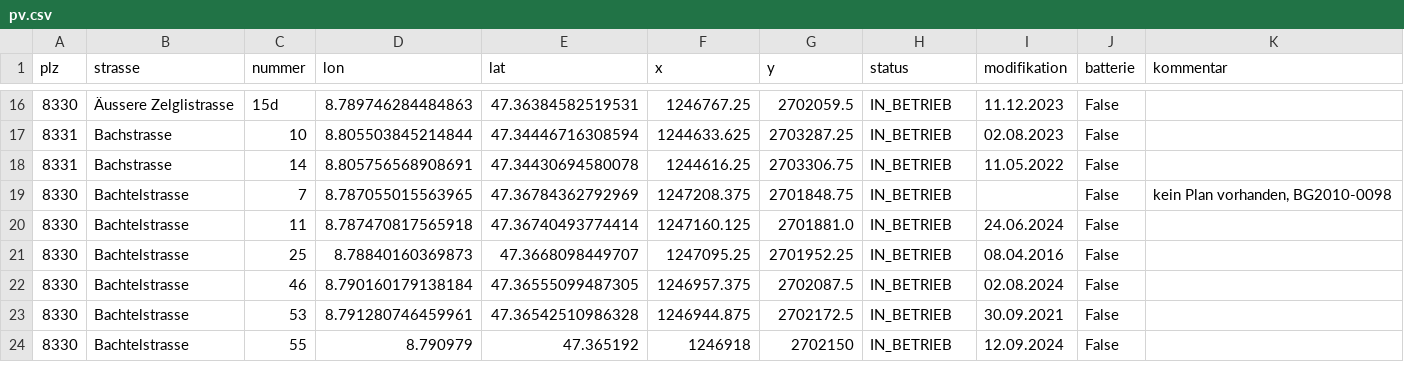
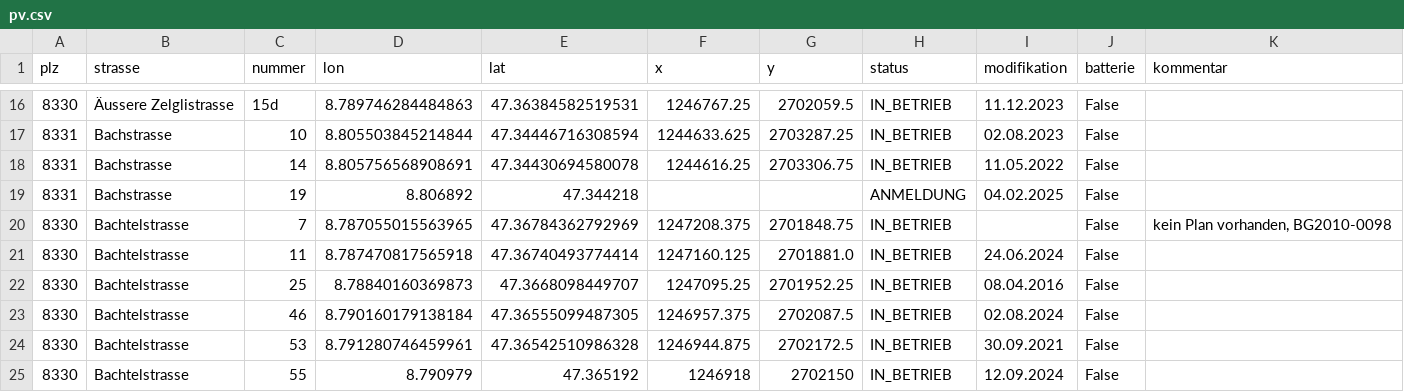
Before and after one commit to loeti82/firemap, a CSV file: pv.csv, drawn as a sheet; only a part is shown, gaps mark what is left out; the diff names each change by its address in the sheet, - before the commit and + after, or states it on an @@ line.

Commit message:
add Bachstrasse 19

```diff
--- a/pv.csv
+++ b/pv.csv
+row 19: 8331 | Bachstrasse | 19 | 8.806892 | 47.344218 |  |  | ANMELDUNG | 04.02.2025 | False
```
